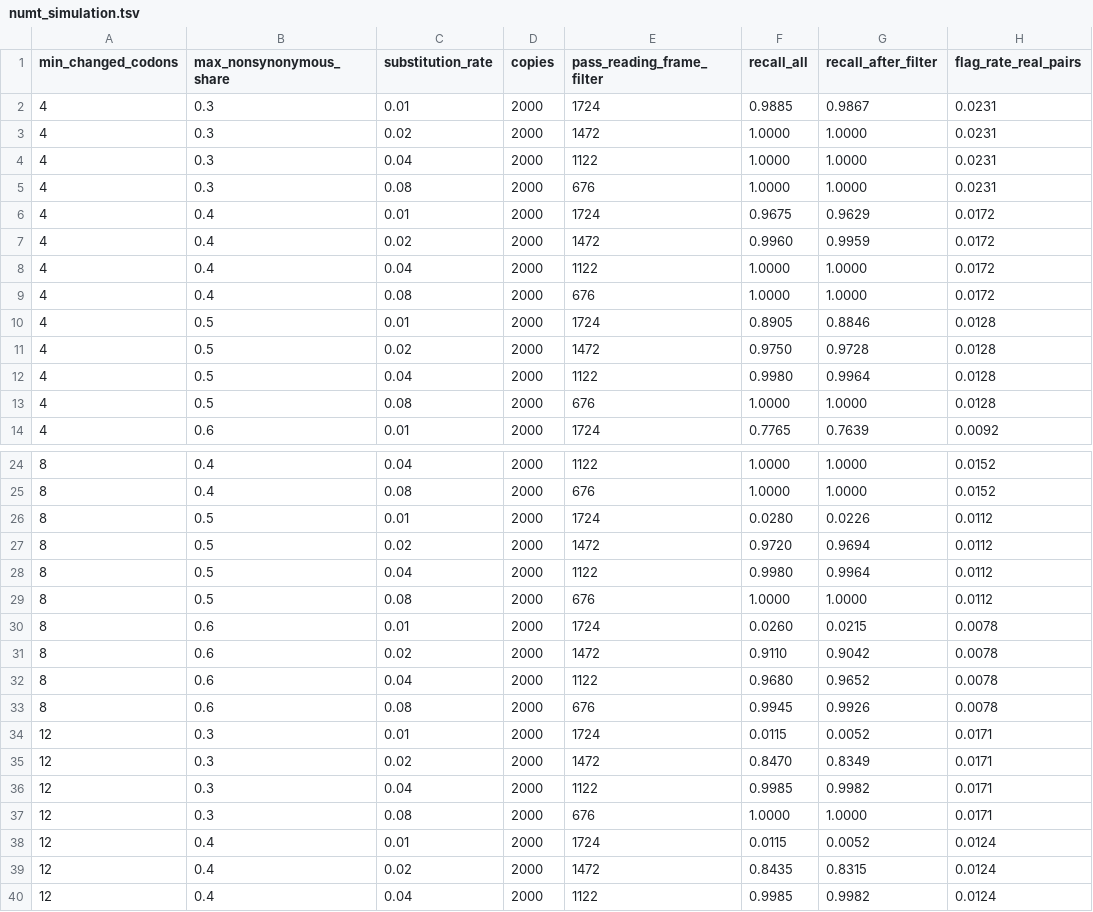
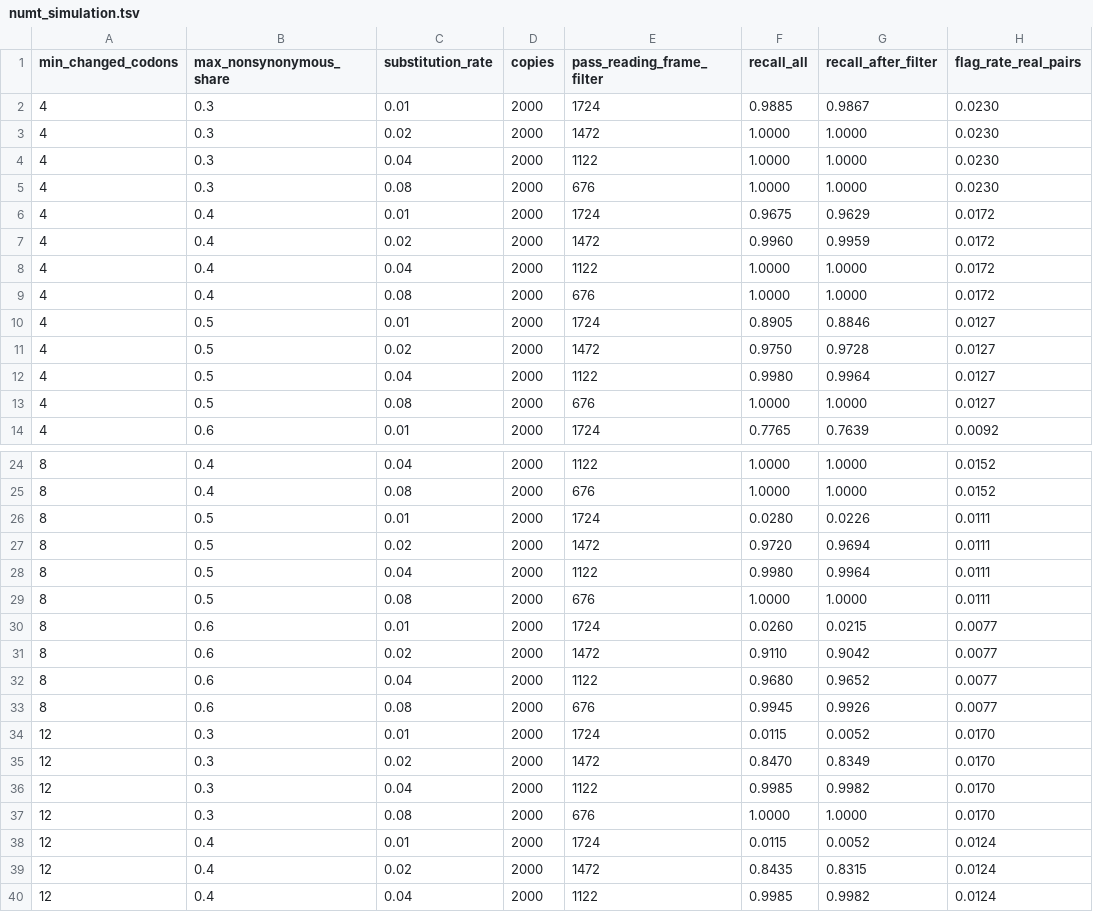
Before and after one commit to naturalis/timegraft, a TSV file: data/iberia/consistency/screening/numt_simulation.tsv, drawn as a sheet; only a part is shown, gaps mark what is left out; the diff covers the shown part only.

```diff
--- a/data/iberia/consistency/screening/numt_simulation.tsv
+++ b/data/iberia/consistency/screening/numt_simulation.tsv
@@ -1,6 +1,6 @@
 min_changed_codons	max_nonsynonymous_share	substitution_rate	copies	pass_reading_frame_filter	recall_all	recall_after_filter	flag_rate_real_pairs
-4	0.3	0.01	2000	1724	0.9885	0.9867	0.0231
-4	0.3	0.02	2000	1472	1.0000	1.0000	0.0231
-4	0.3	0.04	2000	1122	1.0000	1.0000	0.0231
-4	0.3	0.08	2000	676	1.0000	1.0000	0.0231
+4	0.3	0.01	2000	1724	0.9885	0.9867	0.0230
+4	0.3	0.02	2000	1472	1.0000	1.0000	0.0230
+4	0.3	0.04	2000	1122	1.0000	1.0000	0.0230
+4	0.3	0.08	2000	676	1.0000	1.0000	0.0230
 4	0.4	0.01	2000	1724	0.9675	0.9629	0.0172
@@ -9,6 +9,6 @@ min_changed_codons	max_nonsynonymous_share	substitution_rate	copies	pass_reading
 4	0.4	0.08	2000	676	1.0000	1.0000	0.0172
-4	0.5	0.01	2000	1724	0.8905	0.8846	0.0128
-4	0.5	0.02	2000	1472	0.9750	0.9728	0.0128
-4	0.5	0.04	2000	1122	0.9980	0.9964	0.0128
-4	0.5	0.08	2000	676	1.0000	1.0000	0.0128
+4	0.5	0.01	2000	1724	0.8905	0.8846	0.0127
+4	0.5	0.02	2000	1472	0.9750	0.9728	0.0127
+4	0.5	0.04	2000	1122	0.9980	0.9964	0.0127
+4	0.5	0.08	2000	676	1.0000	1.0000	0.0127
 4	0.6	0.01	2000	1724	0.7765	0.7639	0.0092
@@ -25,14 +25,14 @@ min_changed_codons	max_nonsynonymous_share	substitution_rate	copies	pass_reading
 8	0.4	0.08	2000	676	1.0000	1.0000	0.0152
-8	0.5	0.01	2000	1724	0.0280	0.0226	0.0112
-8	0.5	0.02	2000	1472	0.9720	0.9694	0.0112
-8	0.5	0.04	2000	1122	0.9980	0.9964	0.0112
-8	0.5	0.08	2000	676	1.0000	1.0000	0.0112
-8	0.6	0.01	2000	1724	0.0260	0.0215	0.0078
-8	0.6	0.02	2000	1472	0.9110	0.9042	0.0078
-8	0.6	0.04	2000	1122	0.9680	0.9652	0.0078
-8	0.6	0.08	2000	676	0.9945	0.9926	0.0078
-12	0.3	0.01	2000	1724	0.0115	0.0052	0.0171
-12	0.3	0.02	2000	1472	0.8470	0.8349	0.0171
-12	0.3	0.04	2000	1122	0.9985	0.9982	0.0171
-12	0.3	0.08	2000	676	1.0000	1.0000	0.0171
+8	0.5	0.01	2000	1724	0.0280	0.0226	0.0111
+8	0.5	0.02	2000	1472	0.9720	0.9694	0.0111
+8	0.5	0.04	2000	1122	0.9980	0.9964	0.0111
+8	0.5	0.08	2000	676	1.0000	1.0000	0.0111
+8	0.6	0.01	2000	1724	0.0260	0.0215	0.0077
+8	0.6	0.02	2000	1472	0.9110	0.9042	0.0077
+8	0.6	0.04	2000	1122	0.9680	0.9652	0.0077
+8	0.6	0.08	2000	676	0.9945	0.9926	0.0077
+12	0.3	0.01	2000	1724	0.0115	0.0052	0.0170
+12	0.3	0.02	2000	1472	0.8470	0.8349	0.0170
+12	0.3	0.04	2000	1122	0.9985	0.9982	0.0170
+12	0.3	0.08	2000	676	1.0000	1.0000	0.0170
 12	0.4	0.01	2000	1724	0.0115	0.0052	0.0124
```
Also changed, not shown: 4 edited cells elsewhere in this file, data/iberia/consistency/screening/calibration.tsv, data/iberia/consistency/screening/external.tsv, 14 other files.
